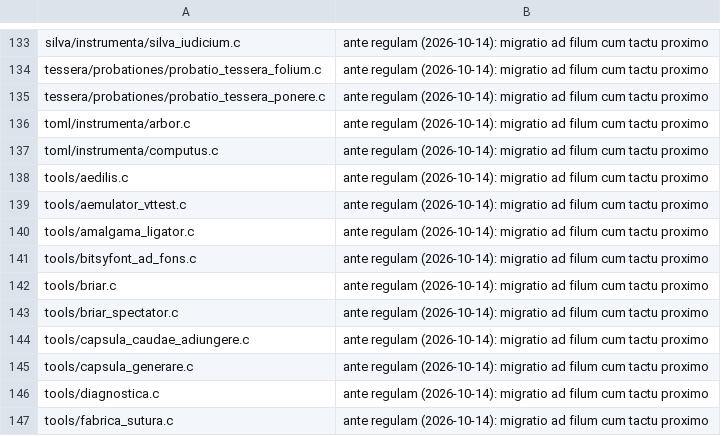
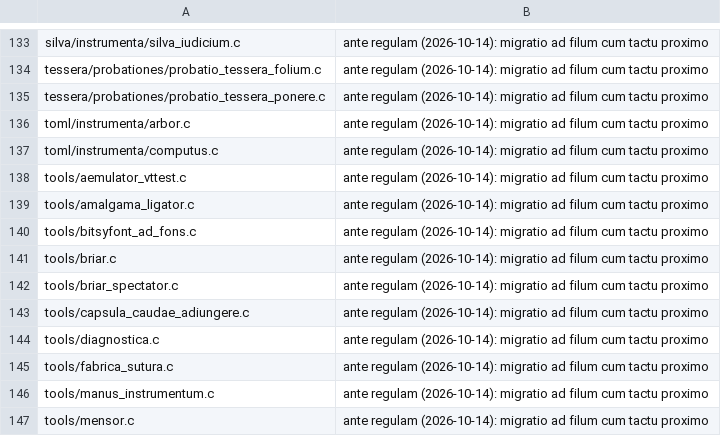
Before and after one commit to farant/rhubarb, a TSV file: silva/probationes/fixa/examinis/canalis_debita.tsv, drawn as a sheet; only a part is shown, gaps mark what is left out; the shorter side is filled out with more unchanged rows.

```diff
--- a/silva/probationes/fixa/examinis/canalis_debita.tsv
+++ b/silva/probationes/fixa/examinis/canalis_debita.tsv
@@ -137,3 +137,2 @@ toml/instrumenta/arbor.c	ante regulam (2026-10-14): migratio ad filum cum tactu
 toml/instrumenta/computus.c	ante regulam (2026-10-14): migratio ad filum cum tactu proximo
-tools/aedilis.c	ante regulam (2026-10-14): migratio ad filum cum tactu proximo
 tools/aemulator_vttest.c	ante regulam (2026-10-14): migratio ad filum cum tactu proximo
@@ -144,3 +143,2 @@ tools/briar_spectator.c	ante regulam (2026-10-14): migratio ad filum cum tactu p
 tools/capsula_caudae_adiungere.c	ante regulam (2026-10-14): migratio ad filum cum tactu proximo
-tools/capsula_generare.c	ante regulam (2026-10-14): migratio ad filum cum tactu proximo
 tools/diagnostica.c	ante regulam (2026-10-14): migratio ad filum cum tactu proximo
```
Also changed, not shown: 5 other files.
